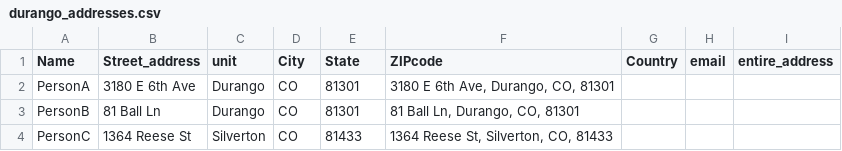
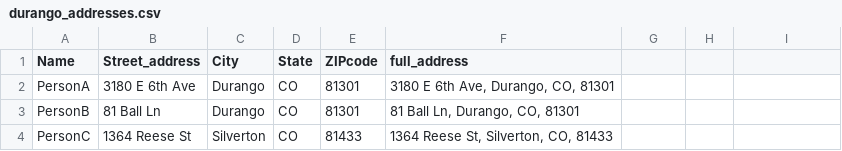
Before and after one commit to fentoad72/streamlit_geocoding, a CSV file: durango_addresses.csv, drawn as a sheet.

```diff
--- a/durango_addresses.csv
+++ b/durango_addresses.csv
@@ -1,2 +1,2 @@
-Name,Street_address,unit,City,State,ZIPcode,Country,email,entire_address
+Name,Street_address,City,State,ZIPcode,full_address
 PersonA,3180 E 6th Ave,Durango,CO,81301,"3180 E 6th Ave, Durango, CO, 81301"
```
Also changed, not shown: 4 other files.
